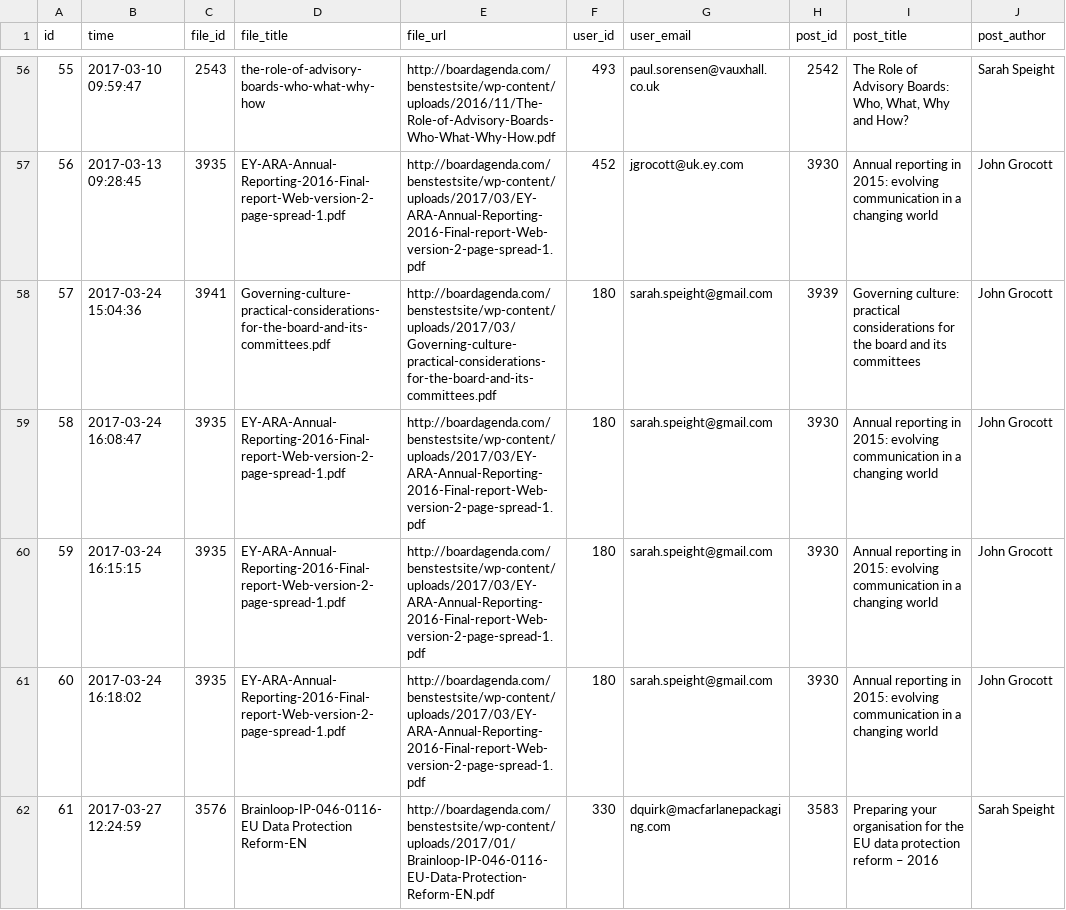
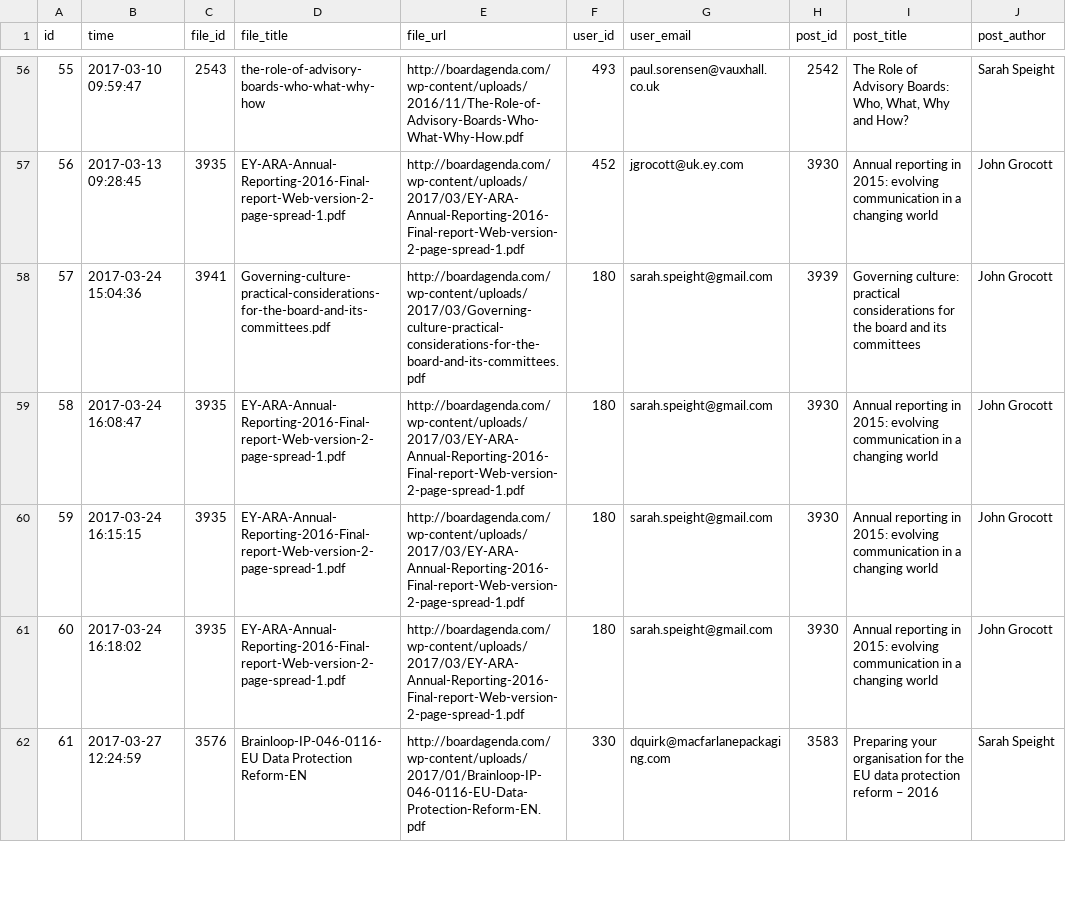
Before and after one commit to benjaminthedev/Board-Agenda-Theme, a CSV file: inc/download_records.csv, drawn as a sheet; only a part is shown, gaps mark what is left out; the diff covers the shown part only.

```diff
--- a/inc/download_records.csv
+++ b/inc/download_records.csv
@@ -56,7 +56,7 @@ id,time,file_id,file_title,file_url,user_id,user_email,post_id,post_title,post_a
-55,"2017-03-10 09:59:47",2543,the-role-of-advisory-boards-who-what-why-how,http://boardagenda.com/benstestsite/wp-content/uploads/2016/11/The-Role-of-Advisory-Boards-Who-What-Why-How.pdf,493,paul.sorensen@vauxhall.co.uk,2542,"The Role of Advisory Boards: Who, What, Why and How?","Sarah Speight"
-56,"2017-03-13 09:28:45",3935,EY-ARA-Annual-Reporting-2016-Final-report-Web-version-2-page-spread-1.pdf,http://boardagenda.com/benstestsite/wp-content/uploads/2017/03/EY-ARA-Annual-Reporting-2016-Final-report-Web-version-2-page-spread-1.pdf,452,jgrocott@uk.ey.com,3930,"Annual reporting in 2015: evolving communication in a changing world","John Grocott"
-57,"2017-03-24 15:04:36",3941,Governing-culture-practical-considerations-for-the-board-and-its-committees.pdf,http://boardagenda.com/benstestsite/wp-content/uploads/2017/03/Governing-culture-practical-considerations-for-the-board-and-its-committees.pdf,180,sarah.speight@gmail.com,3939,"Governing culture: practical considerations for the board and its committees","John Grocott"
-58,"2017-03-24 16:08:47",3935,EY-ARA-Annual-Reporting-2016-Final-report-Web-version-2-page-spread-1.pdf,http://boardagenda.com/benstestsite/wp-content/uploads/2017/03/EY-ARA-Annual-Reporting-2016-Final-report-Web-version-2-page-spread-1.pdf,180,sarah.speight@gmail.com,3930,"Annual reporting in 2015: evolving communication in a changing world","John Grocott"
-59,"2017-03-24 16:15:15",3935,EY-ARA-Annual-Reporting-2016-Final-report-Web-version-2-page-spread-1.pdf,http://boardagenda.com/benstestsite/wp-content/uploads/2017/03/EY-ARA-Annual-Reporting-2016-Final-report-Web-version-2-page-spread-1.pdf,180,sarah.speight@gmail.com,3930,"Annual reporting in 2015: evolving communication in a changing world","John Grocott"
-60,"2017-03-24 16:18:02",3935,EY-ARA-Annual-Reporting-2016-Final-report-Web-version-2-page-spread-1.pdf,http://boardagenda.com/benstestsite/wp-content/uploads/2017/03/EY-ARA-Annual-Reporting-2016-Final-report-Web-version-2-page-spread-1.pdf,180,sarah.speight@gmail.com,3930,"Annual reporting in 2015: evolving communication in a changing world","John Grocott"
-61,"2017-03-27 12:24:59",3576,"Brainloop-IP-046-0116-EU Data Protection Reform-EN",http://boardagenda.com/benstestsite/wp-content/uploads/2017/01/Brainloop-IP-046-0116-EU-Data-Protection-Reform-EN.pdf,330,dquirk@macfarlanepackaging.com,3583,"Preparing your organisation for the EU data protection reform – 2016","Sarah Speight"
+55,"2017-03-10 09:59:47",2543,the-role-of-advisory-boards-who-what-why-how,http://boardagenda.com/wp-content/uploads/2016/11/The-Role-of-Advisory-Boards-Who-What-Why-How.pdf,493,paul.sorensen@vauxhall.co.uk,2542,"The Role of Advisory Boards: Who, What, Why and How?","Sarah Speight"
+56,"2017-03-13 09:28:45",3935,EY-ARA-Annual-Reporting-2016-Final-report-Web-version-2-page-spread-1.pdf,http://boardagenda.com/wp-content/uploads/2017/03/EY-ARA-Annual-Reporting-2016-Final-report-Web-version-2-page-spread-1.pdf,452,jgrocott@uk.ey.com,3930,"Annual reporting in 2015: evolving communication in a changing world","John Grocott"
+57,"2017-03-24 15:04:36",3941,Governing-culture-practical-considerations-for-the-board-and-its-committees.pdf,http://boardagenda.com/wp-content/uploads/2017/03/Governing-culture-practical-considerations-for-the-board-and-its-committees.pdf,180,sarah.speight@gmail.com,3939,"Governing culture: practical considerations for the board and its committees","John Grocott"
+58,"2017-03-24 16:08:47",3935,EY-ARA-Annual-Reporting-2016-Final-report-Web-version-2-page-spread-1.pdf,http://boardagenda.com/wp-content/uploads/2017/03/EY-ARA-Annual-Reporting-2016-Final-report-Web-version-2-page-spread-1.pdf,180,sarah.speight@gmail.com,3930,"Annual reporting in 2015: evolving communication in a changing world","John Grocott"
+59,"2017-03-24 16:15:15",3935,EY-ARA-Annual-Reporting-2016-Final-report-Web-version-2-page-spread-1.pdf,http://boardagenda.com/wp-content/uploads/2017/03/EY-ARA-Annual-Reporting-2016-Final-report-Web-version-2-page-spread-1.pdf,180,sarah.speight@gmail.com,3930,"Annual reporting in 2015: evolving communication in a changing world","John Grocott"
+60,"2017-03-24 16:18:02",3935,EY-ARA-Annual-Reporting-2016-Final-report-Web-version-2-page-spread-1.pdf,http://boardagenda.com/wp-content/uploads/2017/03/EY-ARA-Annual-Reporting-2016-Final-report-Web-version-2-page-spread-1.pdf,180,sarah.speight@gmail.com,3930,"Annual reporting in 2015: evolving communication in a changing world","John Grocott"
+61,"2017-03-27 12:24:59",3576,"Brainloop-IP-046-0116-EU Data Protection Reform-EN",http://boardagenda.com/wp-content/uploads/2017/01/Brainloop-IP-046-0116-EU-Data-Protection-Reform-EN.pdf,330,dquirk@macfarlanepackaging.com,3583,"Preparing your organisation for the EU data protection reform – 2016","Sarah Speight"
```
Also changed, not shown: 113 edited cells elsewhere in this file, 5 other files.
